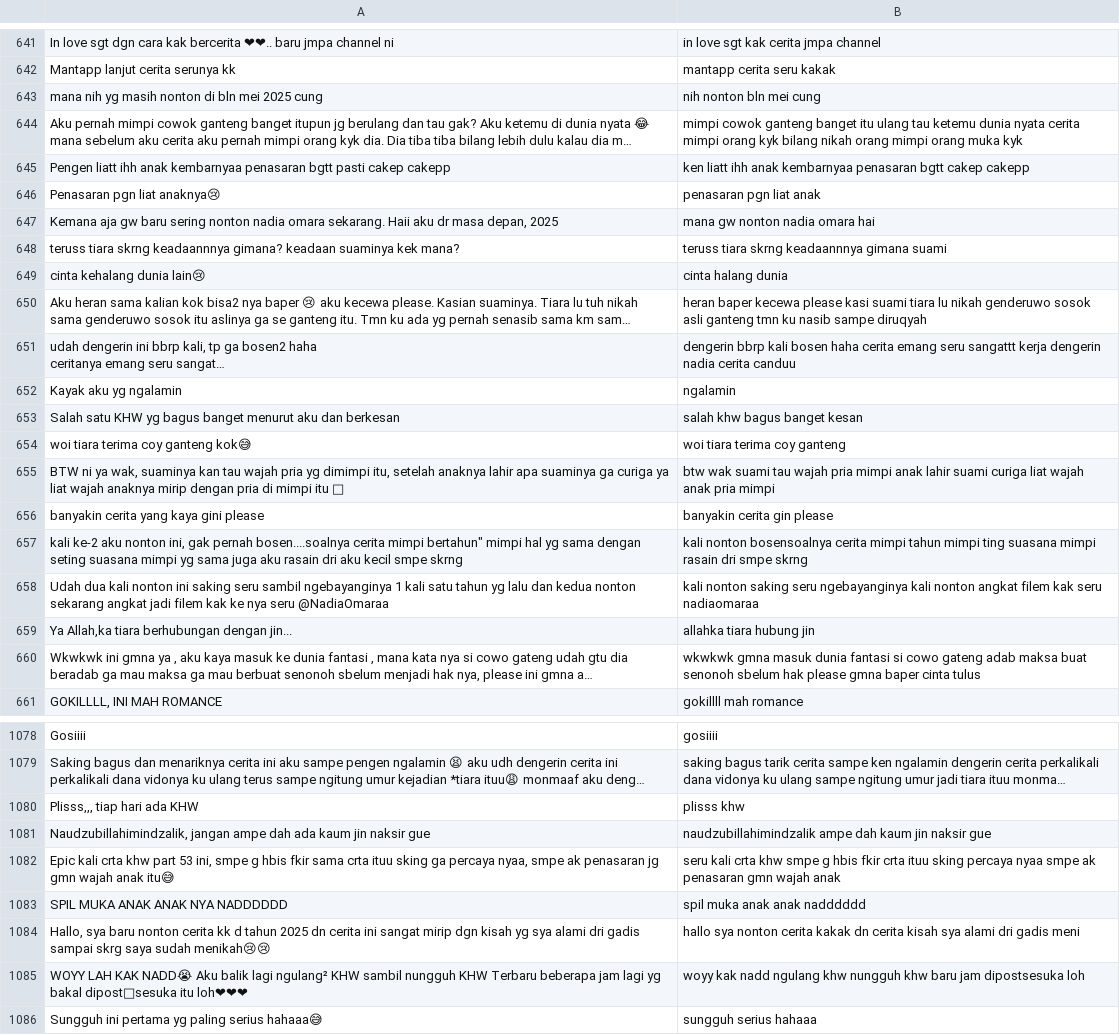
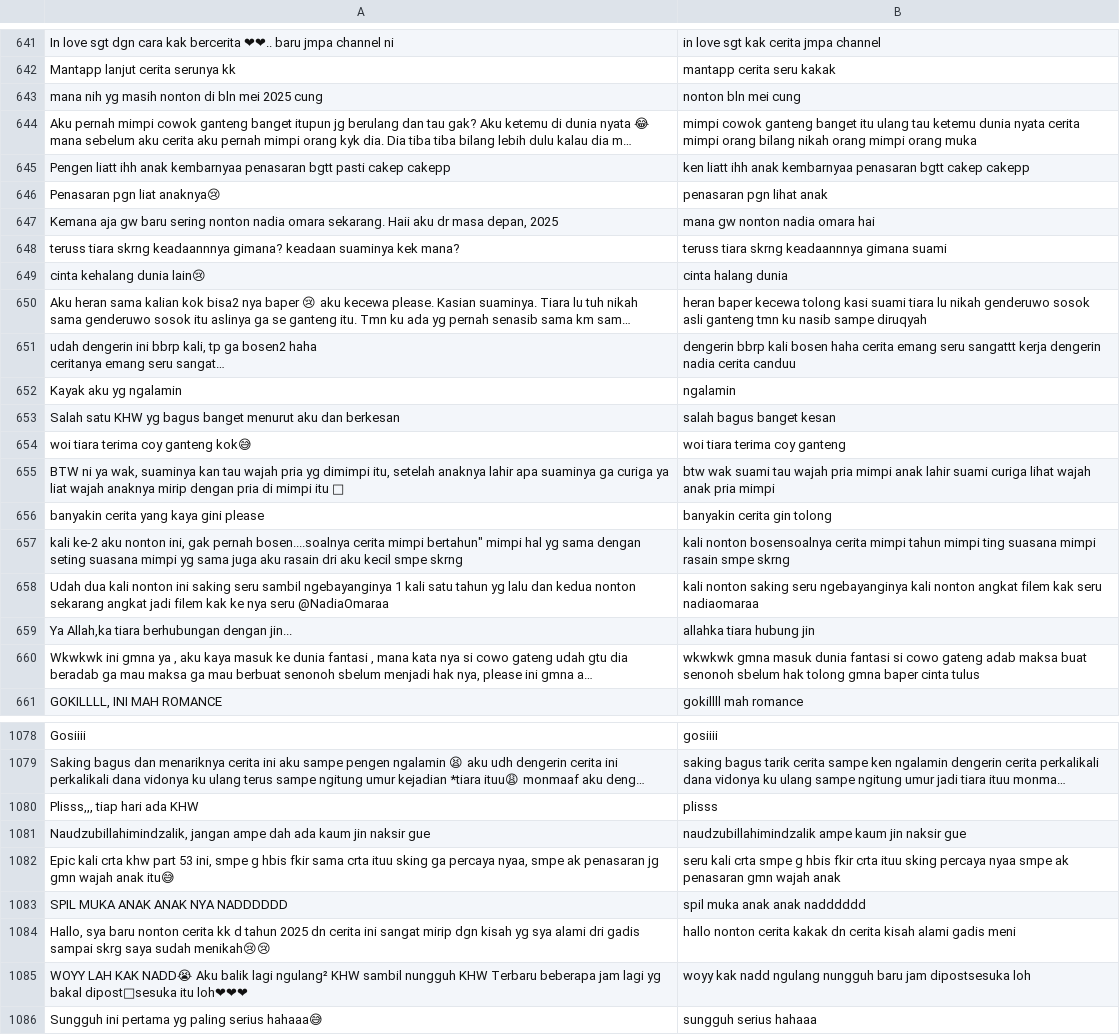
Before and after one commit to ABIOVE/205_MiniProject_PST, a CSV file: CPMK2/Hasil_KomentarYTB.csv, drawn as a sheet; only a part is shown, gaps mark what is left out; long unchanged cells end in …; the diff covers the shown part only; the diff names each change by its address in the sheet, - before the commit and + after, or states it on an @@ line.

```diff
--- a/CPMK2/Hasil_KomentarYTB.csv
+++ b/CPMK2/Hasil_KomentarYTB.csv
-B643: nih nonton bln mei cung
+B643: nonton bln mei cung
-B644: …mimpi orang kyk bilang nikah orang mimpi orang muka kyk
+B644: …mimpi orang bilang nikah orang mimpi orang muka
-B646: penasaran pgn liat anak
+B646: penasaran pgn lihat anak
-B650: …baper kecewa please kasi suami…
+B650: …baper kecewa tolong kasi suami…
-B653: salah khw bagus banget kesan
+B653: salah bagus banget kesan
-B655: …suami curiga liat wajah anak…
+B655: …suami curiga lihat wajah anak…
-B656: banyakin cerita gin please
+B656: banyakin cerita gin tolong
-B657: …mimpi rasain dri smpe skrng
+B657: …mimpi rasain smpe skrng
-B660: …sbelum hak please gmna baper…
+B660: …sbelum hak tolong gmna baper…
-B1080: plisss khw
+B1080: plisss
-B1081: naudzubillahimindzalik ampe dah kaum jin…
+B1081: naudzubillahimindzalik ampe kaum jin…
-B1082: …kali crta khw smpe g…
+B1082: …kali crta smpe g…
-B1084: hallo sya nonton cerita kakak dn cerita kisah sya alami dri gadis meni
+B1084: hallo nonton cerita kakak dn cerita kisah alami gadis meni
-B1085: …nadd ngulang khw nungguh khw baru jam…
+B1085: …nadd ngulang nungguh baru jam…
```
Also changed, not shown: 1 added row, 4 removed rows and 175 edited cells elsewhere in this file, 3 other files.
